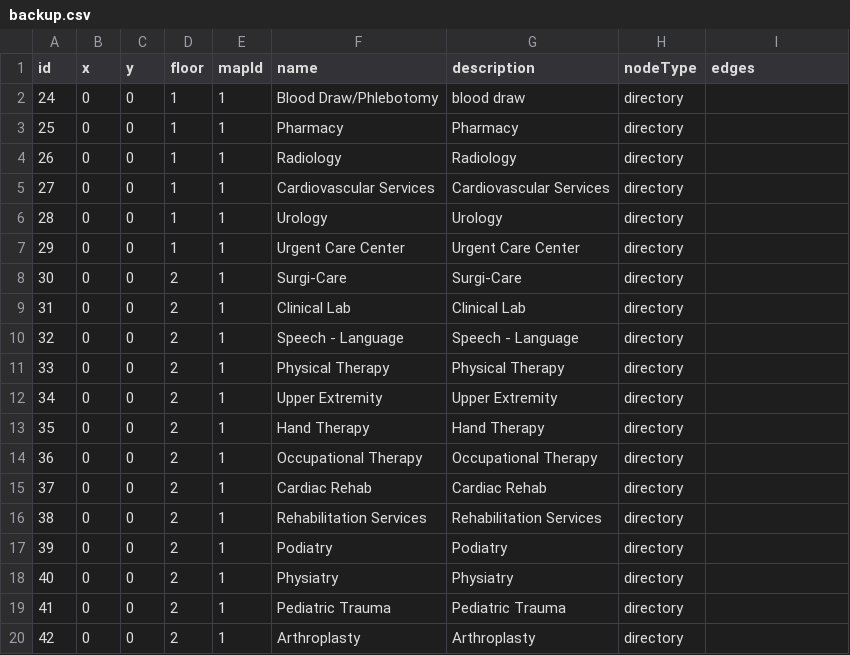
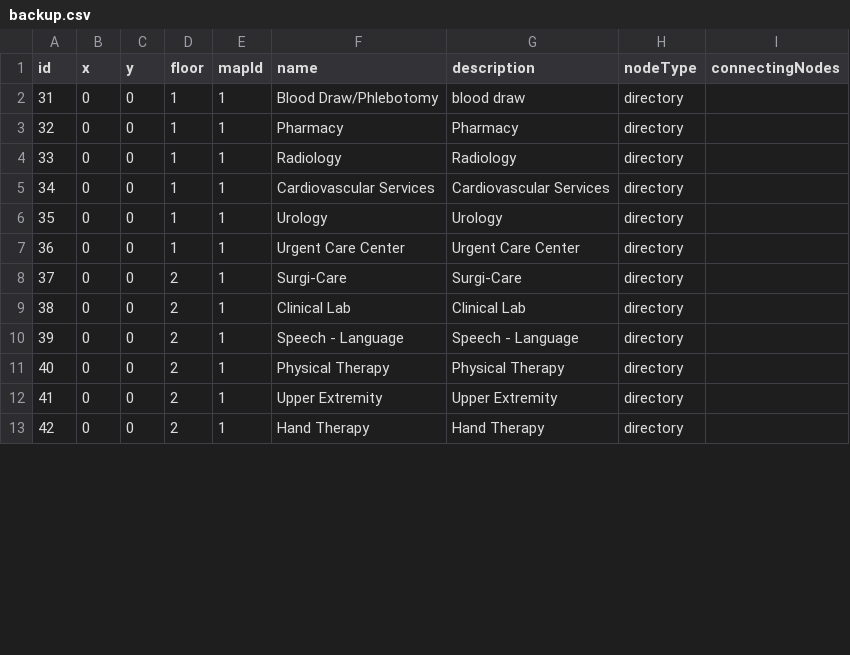
Before and after one commit to rohan908/team-o-copy, a CSV file: apps/backend/src/directoryBackup/backup.csv, drawn as a sheet; only a part is shown; the diff covers the shown part only.

```diff
--- a/apps/backend/src/directoryBackup/backup.csv
+++ b/apps/backend/src/directoryBackup/backup.csv
@@ -1,20 +1,13 @@
-id,x,y,floor,mapId,name,description,nodeType,edges
-24,0,0,1,1,Blood Draw/Phlebotomy,blood draw,directory,
-25,0,0,1,1,Pharmacy,Pharmacy,directory,
-26,0,0,1,1,Radiology,Radiology,directory,
-27,0,0,1,1,Cardiovascular Services,Cardiovascular Services,directory,
-28,0,0,1,1,Urology,Urology,directory,
-29,0,0,1,1,Urgent Care Center,Urgent Care Center,directory,
-30,0,0,2,1,Surgi-Care,Surgi-Care,directory,
-31,0,0,2,1,Clinical Lab,Clinical Lab,directory,
-32,0,0,2,1,Speech - Language,Speech - Language,directory,
-33,0,0,2,1,Physical Therapy,Physical Therapy,directory,
-34,0,0,2,1,Upper Extremity,Upper Extremity,directory,
-35,0,0,2,1,Hand Therapy,Hand Therapy,directory,
-36,0,0,2,1,Occupational Therapy,Occupational Therapy,directory,
-37,0,0,2,1,Cardiac Rehab,Cardiac Rehab,directory,
-38,0,0,2,1,Rehabilitation Services,Rehabilitation Services,directory,
-39,0,0,2,1,Podiatry,Podiatry,directory,
-40,0,0,2,1,Physiatry,Physiatry,directory,
-41,0,0,2,1,Pediatric Trauma,Pediatric Trauma,directory,
-42,0,0,2,1,Arthroplasty,Arthroplasty,directory,
+id,x,y,floor,mapId,name,description,nodeType,connectingNodes
+31,0,0,1,1,Blood Draw/Phlebotomy,blood draw,directory,
+32,0,0,1,1,Pharmacy,Pharmacy,directory,
+33,0,0,1,1,Radiology,Radiology,directory,
+34,0,0,1,1,Cardiovascular Services,Cardiovascular Services,directory,
+35,0,0,1,1,Urology,Urology,directory,
+36,0,0,1,1,Urgent Care Center,Urgent Care Center,directory,
+37,0,0,2,1,Surgi-Care,Surgi-Care,directory,
+38,0,0,2,1,Clinical Lab,Clinical Lab,directory,
+39,0,0,2,1,Speech - Language,Speech - Language,directory,
+40,0,0,2,1,Physical Therapy,Physical Therapy,directory,
+41,0,0,2,1,Upper Extremity,Upper Extremity,directory,
+42,0,0,2,1,Hand Therapy,Hand Therapy,directory,
```
Also changed, not shown: 7 added rows and 47 edited cells elsewhere in this file, 9 other files.
